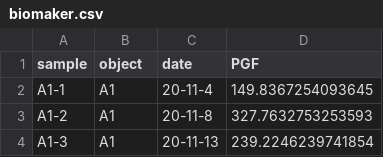
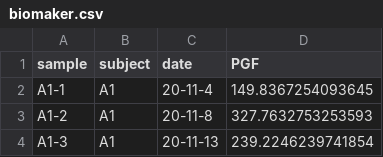
Before and after one commit to Augustpan/pm25_trial, a CSV file: data/biomaker.csv, drawn as a sheet; only a part is shown.

Commit message:
full dataset

```diff
--- a/data/biomaker.csv
+++ b/data/biomaker.csv
@@ -1,2 +1,2 @@
-sample,object,date,PGF
+sample,subject,date,PGF
 A1-1,A1,20-11-4,149.8367254093645
```
Also changed, not shown: data/raw_8isoPGF_group_AC.csv, data/raw_8isoPGF_group_B.csv, 17 other files.
